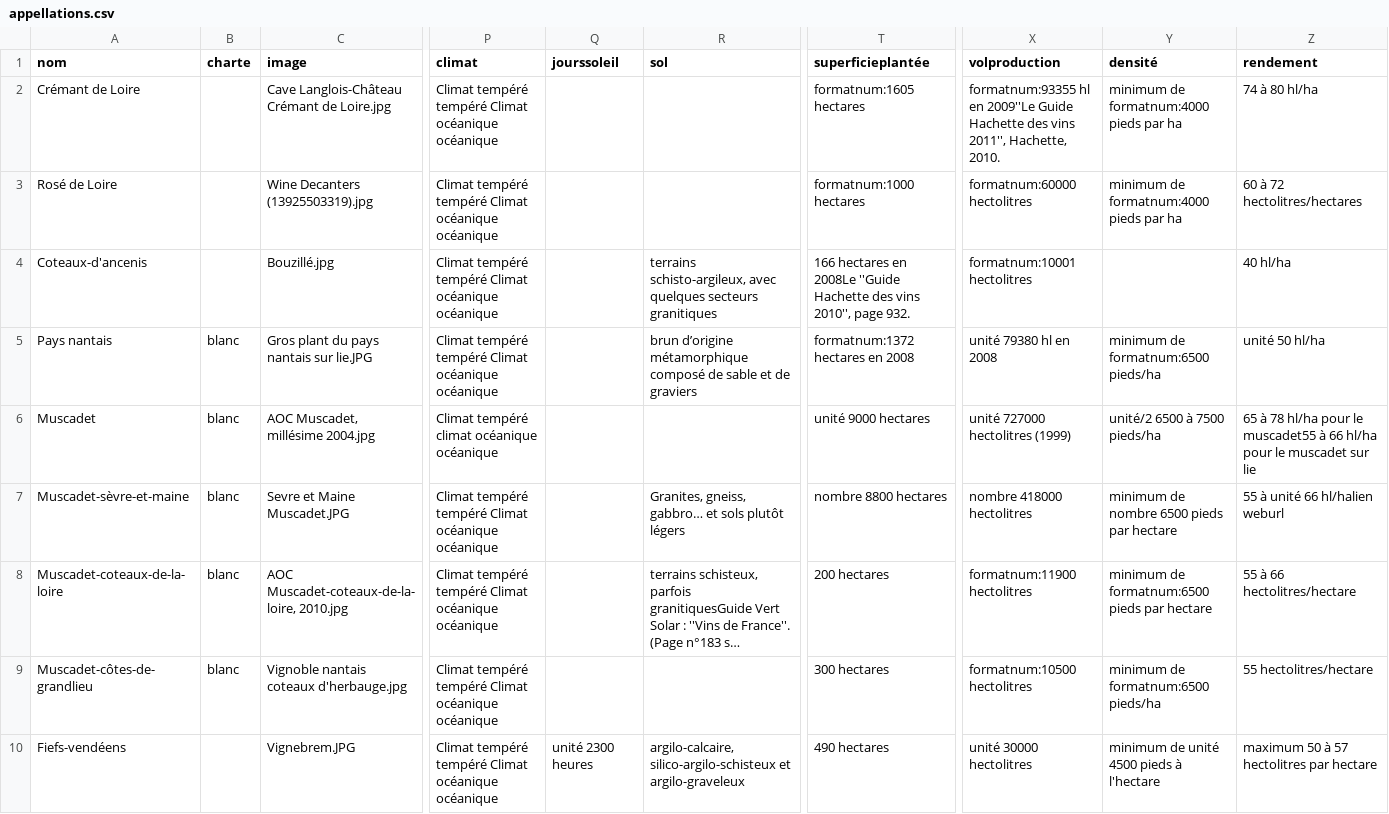
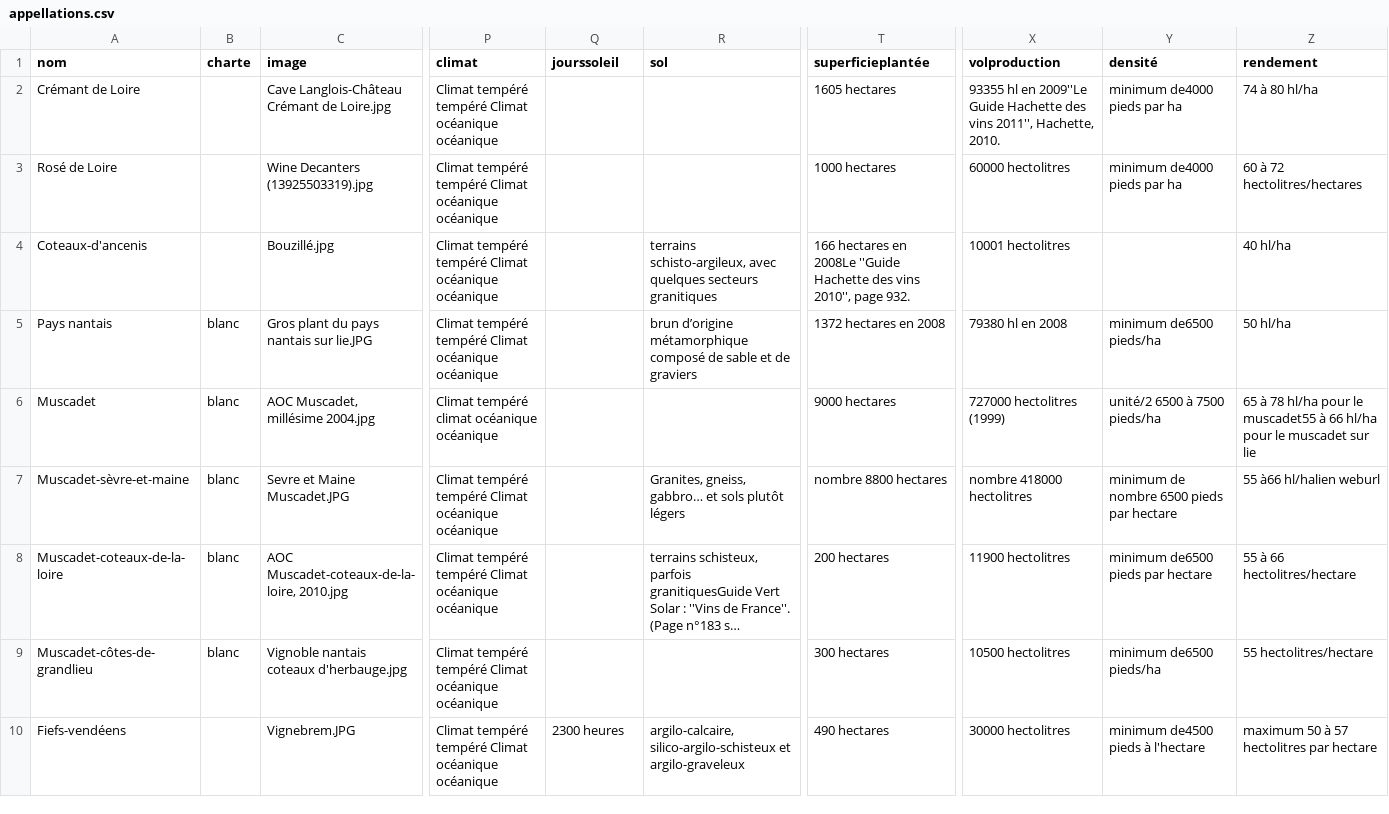
Before and after one commit to OpenWines/Scraper, a CSV file: output/appellations.csv, drawn as a sheet; only a part is shown, gaps mark what is left out; long unchanged cells end in …; the diff covers the shown part only; the diff names each change by its address in the sheet, - before the commit and + after, or states it on an @@ line.

Commit message:
data cleansing

```diff
--- a/output/appellations.csv
+++ b/output/appellations.csv
-T2 (superficieplantée): formatnum:1605 hectares
+T2 (superficieplantée): 1605 hectares
-X2 (volproduction): formatnum:93355 hl en…
+X2 (volproduction): 93355 hl en…
-Y2:Y3 (densité): minimum de formatnum:4000 pieds par ha
+Y2:Y3 (densité): minimum de4000 pieds par ha
-T3 (superficieplantée): formatnum:1000 hectares
+T3 (superficieplantée): 1000 hectares
-X3 (volproduction): formatnum:60000 hectolitres
+X3 (volproduction): 60000 hectolitres
-X4 (volproduction): formatnum:10001 hectolitres
+X4 (volproduction): 10001 hectolitres
-T5 (superficieplantée): formatnum:1372 hectares en 2008
+T5 (superficieplantée): 1372 hectares en 2008
-X5 (volproduction): unité 79380 hl en 2008
+X5 (volproduction): 79380 hl en 2008
-Y5 (densité): minimum de formatnum:6500 pieds/ha
+Y5 (densité): minimum de6500 pieds/ha
-Z5 (rendement): unité 50 hl/ha
+Z5 (rendement): 50 hl/ha
-T6 (superficieplantée): unité 9000 hectares
+T6 (superficieplantée): 9000 hectares
-X6 (volproduction): unité 727000 hectolitres (1999)
+X6 (volproduction): 727000 hectolitres (1999)
-Z7 (rendement): 55 à unité 66 hl/halien weburl
+Z7 (rendement): 55 à66 hl/halien weburl
-X8 (volproduction): formatnum:11900 hectolitres
+X8 (volproduction): 11900 hectolitres
-Y8 (densité): minimum de formatnum:6500 pieds par hectare
+Y8 (densité): minimum de6500 pieds par hectare
-X9 (volproduction): formatnum:10500 hectolitres
+X9 (volproduction): 10500 hectolitres
-Y9 (densité): minimum de formatnum:6500 pieds/ha
+Y9 (densité): minimum de6500 pieds/ha
-Q10 (jourssoleil): unité 2300 heures
+Q10 (jourssoleil): 2300 heures
-X10 (volproduction): unité 30000 hectolitres
+X10 (volproduction): 30000 hectolitres
-Y10 (densité): minimum de unité 4500 pieds à l'hectare
+Y10 (densité): minimum de4500 pieds à l'hectare
```
Also changed, not shown: 70 edited cells elsewhere in this file, 1 other file.
